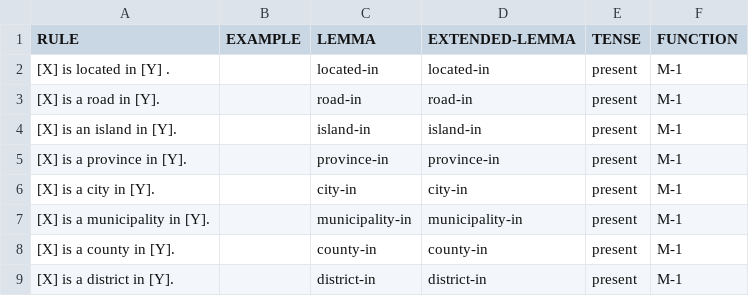
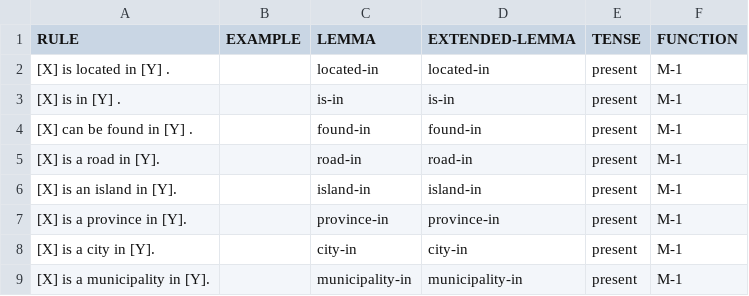
Before and after one commit to yanaiela/lm_meaning, a TSV file: data/pattern_data/P131.tsv, drawn as a sheet; only a part is shown; the shorter side is filled out with more unchanged rows; the diff names each change by its address in the sheet, - before the commit and + after, or states it on an @@ line.

Commit message:
Adding potential paraphrases for P131

```diff
--- a/data/pattern_data/P131.tsv
+++ b/data/pattern_data/P131.tsv
+row 3: [X] is in [Y] . |  | is-in | is-in | present | M-1
+row 4: [X] can be found in [Y] . |  | found-in | found-in | present | M-1
```
